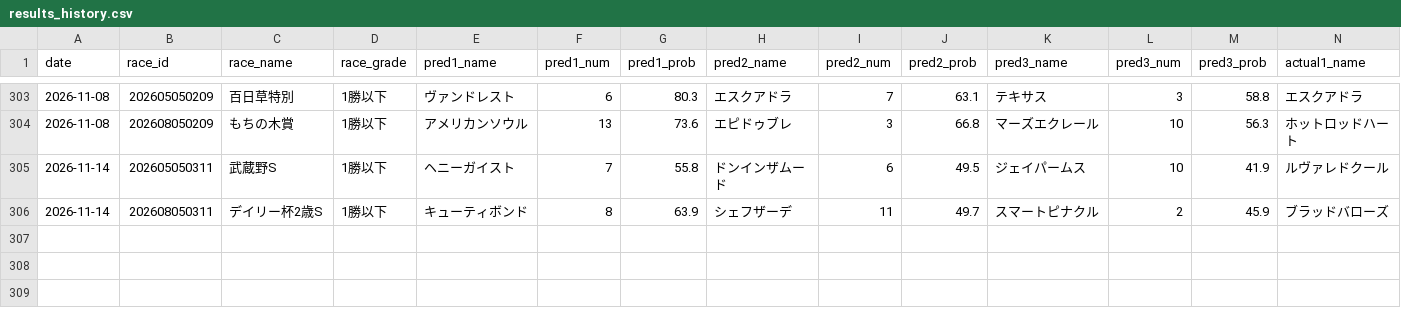
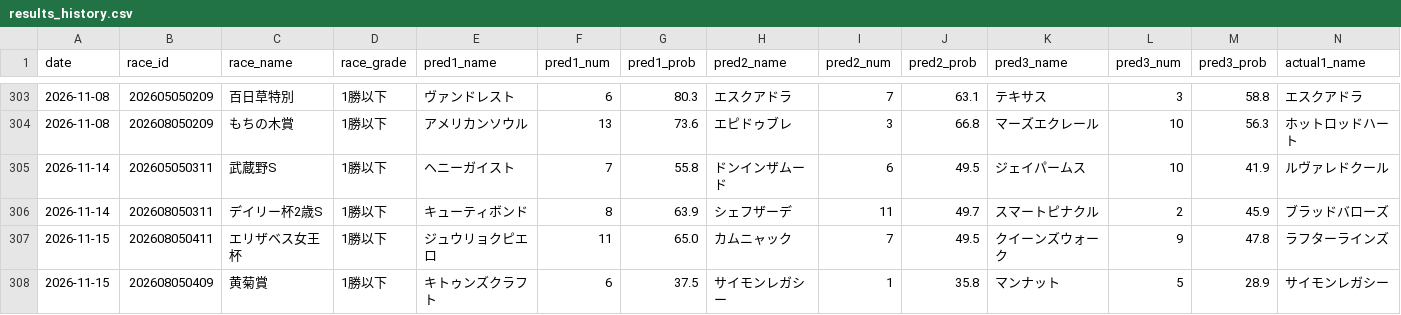
Before and after one commit to yssohrrs206038s-oss/keiba-predictor, a CSV file: keiba_predictor/data/results_history.csv, drawn as a sheet; only a part is shown, gaps mark what is left out; rows hold the shown columns only; the diff names each change by its address in the sheet, - before the commit and + after, or states it on an @@ line.

```diff
--- a/keiba_predictor/data/results_history.csv
+++ b/keiba_predictor/data/results_history.csv
+row 307: 2026-11-15 | 202608050411 | エリザベス女王杯 | 1勝以下 | ジュウリョクピエロ | 11 | 65.0 | カムニャック | 7 | 49.5 | クイーンズウォーク | 9 | 47.8 | ラフターラインズ
+row 308: 2026-11-15 | 202608050409 | 黄菊賞 | 1勝以下 | キトゥンズクラフト | 6 | 37.5 | サイモンレガシー | 1 | 35.8 | マンナット | 5 | 28.9 | サイモンレガシー
```
